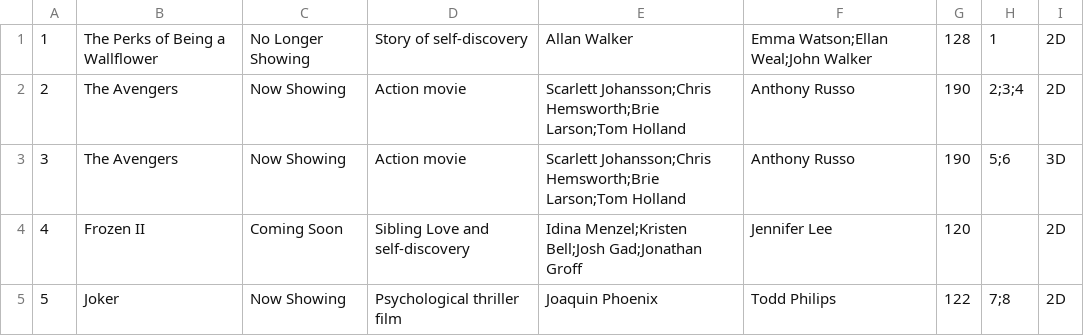
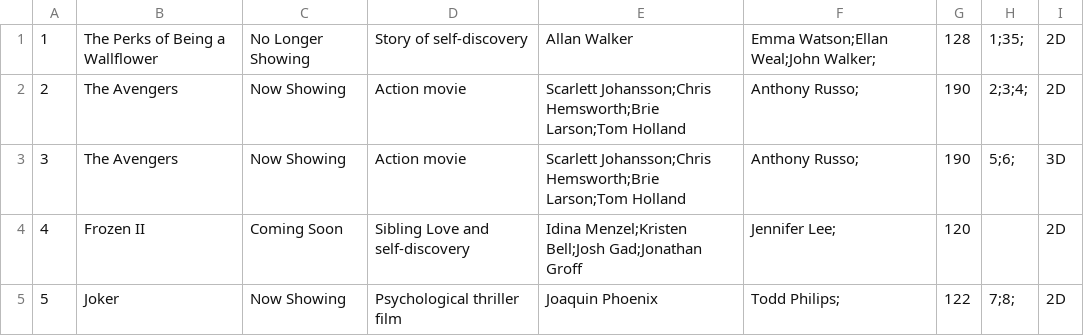
Before and after one commit to callistachang/MOBLIMA, a CSV file: bin/moviedata.csv, drawn as a sheet.

```diff
--- a/bin/moviedata.csv
+++ b/bin/moviedata.csv
@@ -1,5 +1,5 @@
-1,The Perks of Being a Wallflower,No Longer Showing ,Story of self-discovery,Allan Walker,Emma Watson;Ellan Weal;John Walker,128,1,2D
-2,The Avengers,Now Showing ,Action movie ,Scarlett Johansson;Chris Hemsworth;Brie Larson;Tom Holland,Anthony Russo,190,2;3;4,2D
-3,The Avengers,Now Showing ,Action movie ,Scarlett Johansson;Chris Hemsworth;Brie Larson;Tom Holland,Anthony Russo,190,5;6,3D
-4,Frozen II,Coming Soon,Sibling Love and self-discovery,Idina Menzel;Kristen Bell;Josh Gad;Jonathan Groff,Jennifer Lee,120,,2D
-5,Joker,Now Showing ,Psychological thriller film,Joaquin Phoenix,Todd Philips,122,7;8,2D
+1,The Perks of Being a Wallflower,No Longer Showing,Story of self-discovery,Allan Walker,Emma Watson;Ellan Weal;John Walker;,128,1;35;,2D,
+2,The Avengers,Now Showing,Action movie ,Scarlett Johansson;Chris Hemsworth;Brie Larson;Tom Holland,Anthony Russo;,190,2;3;4;,2D,
+3,The Avengers,Now Showing,Action movie ,Scarlett Johansson;Chris Hemsworth;Brie Larson;Tom Holland,Anthony Russo;,190,5;6;,3D,
+4,Frozen II,Coming Soon,Sibling Love and self-discovery,Idina Menzel;Kristen Bell;Josh Gad;Jonathan Groff,Jennifer Lee;,120,,2D,
+5,Joker,Now Showing,Psychological thriller film,Joaquin Phoenix,Todd Philips;,122,7;8;,2D,
```
Also changed, not shown: 10 other files.
